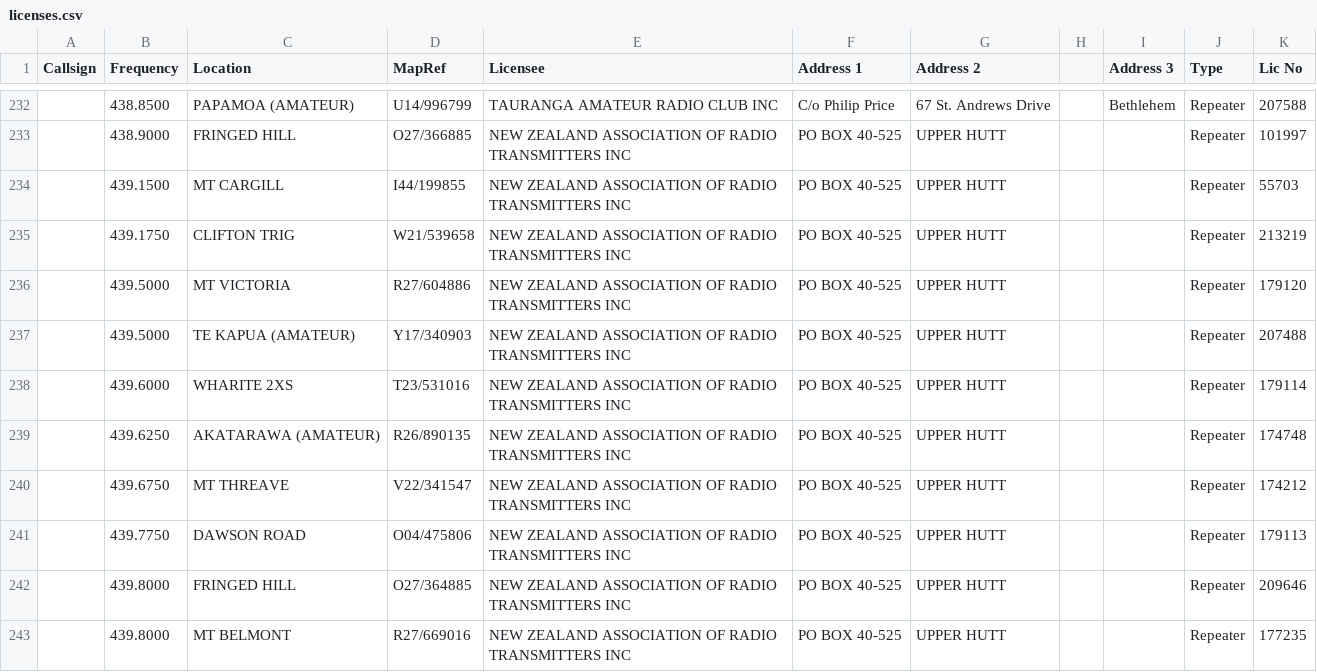
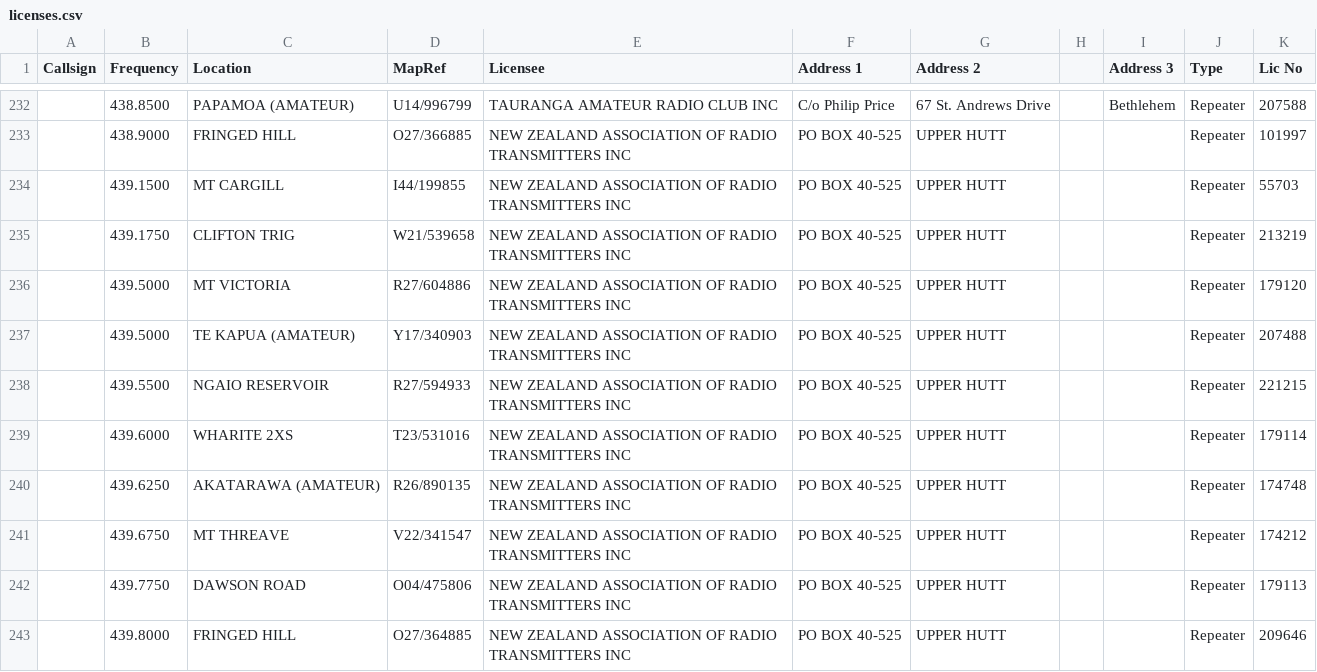
Before and after one commit to anakhanz/nzrepeaters, a CSV file: repeaters/data/licenses.csv, drawn as a sheet; only a part is shown, gaps mark what is left out; the shorter side is filled out with more unchanged rows; the diff names each change by its address in the sheet, - before the commit and + after, or states it on an @@ line.

Commit message:
Adds the ability to give custom names and callsigns to licences and updated data

```diff
--- a/repeaters/data/licenses.csv
+++ b/repeaters/data/licenses.csv
+row 238:  | 439.5500 | NGAIO RESERVOIR | R27/594933 | NEW ZEALAND ASSOCIATION OF RADIO TRANSMITTERS INC | PO BOX 40-525 | UPPER HUTT |  |  | Repeater | 221215
```
Also changed, not shown: 4 other files.
